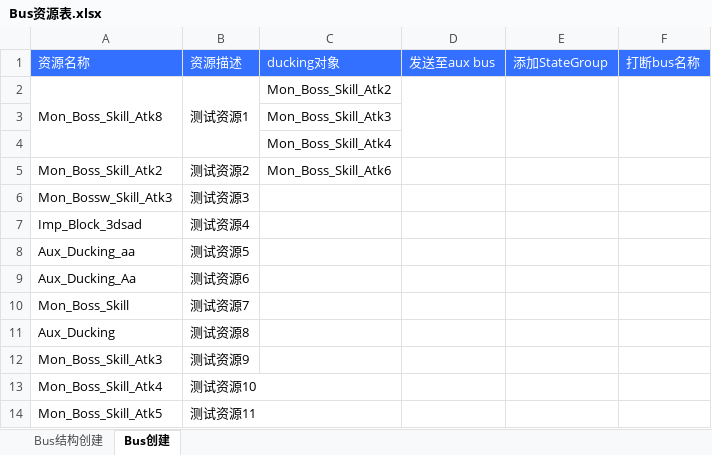
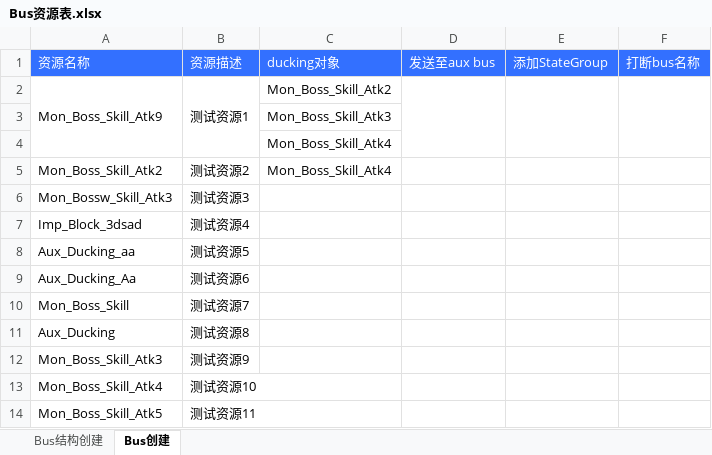
Before and after one commit to ayahuasca09/ayahuasca, an Excel workbook: files/Bus自动化/Bus资源表.xlsx, sheet Bus创建, drawn as a sheet; values as stored, in another font and other column widths than the file's, no borders; the diff names each change by its address in the sheet, - before the commit and + after, or states it on an @@ line.

```diff
--- a/files/Bus自动化/Bus资源表.xlsx (sheet Bus创建)
+++ b/files/Bus自动化/Bus资源表.xlsx (sheet Bus创建)
-A2: Mon_Boss_Skill_Atk8
+A2: Mon_Boss_Skill_Atk9
-C5: Mon_Boss_Skill_Atk6
+C5: Mon_Boss_Skill_Atk4
```
Also changed, not shown: 4 other files.
